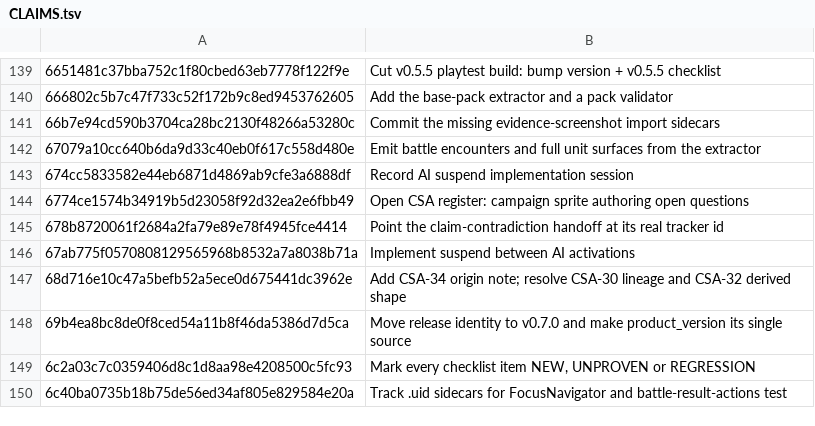
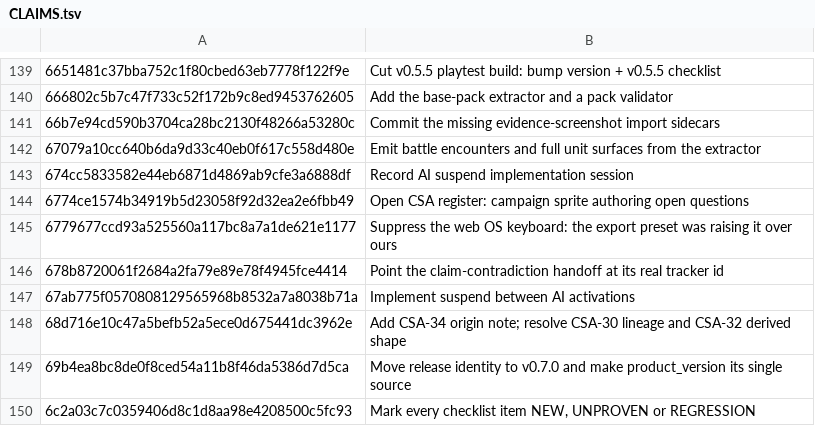
Before and after one commit to jackmanj1337/Project_Prometheus, a TSV file: AGENT/Session Notes/CLAIMS.tsv, drawn as a sheet; only a part is shown, gaps mark what is left out; the shorter side is filled out with more unchanged rows.

Commit message:
Claim the OS-keyboard suppression commit
AI-Tool: Codex CLI
AI-Model: unknown
AI-Run-ID: 96b77ff8-950f-4c6f-a49f-a3b662d7096d
AI-Workspace: godot-prometheus-env

```diff
--- a/AGENT/Session Notes/CLAIMS.tsv
+++ b/AGENT/Session Notes/CLAIMS.tsv
@@ -144,2 +144,3 @@
 6774ce1574b34919b5d23058f92d32ea2e6fbb49	Open CSA register: campaign sprite authoring open questions
+6779677ccd93a525560a117bc8a7a1de621e1177	Suppress the web OS keyboard: the export preset was raising it over ours
 678b8720061f2684a2fa79e89e78f4945fce4414	Point the claim-contradiction handoff at its real tracker id
```
